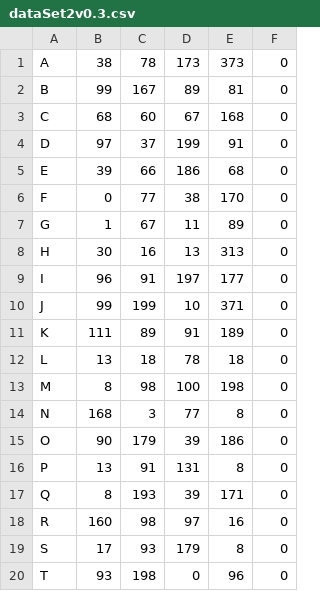
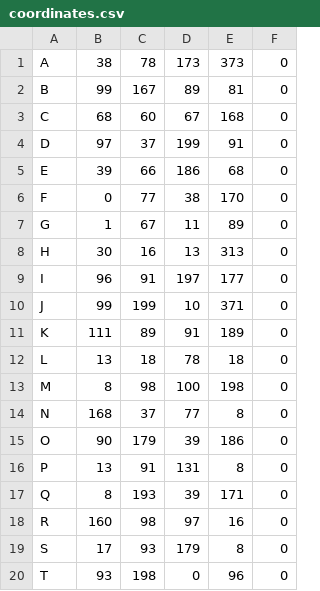
Before and after one commit to ayaan278/Algorithm, a CSV file: Dataset/DataSet2/coordinates.csv (was Dataset/DataSet2/dataSet2v0.3.csv), drawn as a sheet.

```diff
--- a/Dataset/DataSet2/dataSet2v0.3.csv
+++ b/Dataset/DataSet2/coordinates.csv
@@ -13,3 +13,3 @@ L,13,18,78,18,0
 M,8,98,100,198,0
-N,168,3,77,8,0
+N,168,37,77,8,0
 O,90,179,39,186,0
```
Also changed, not shown: 13 other files.
